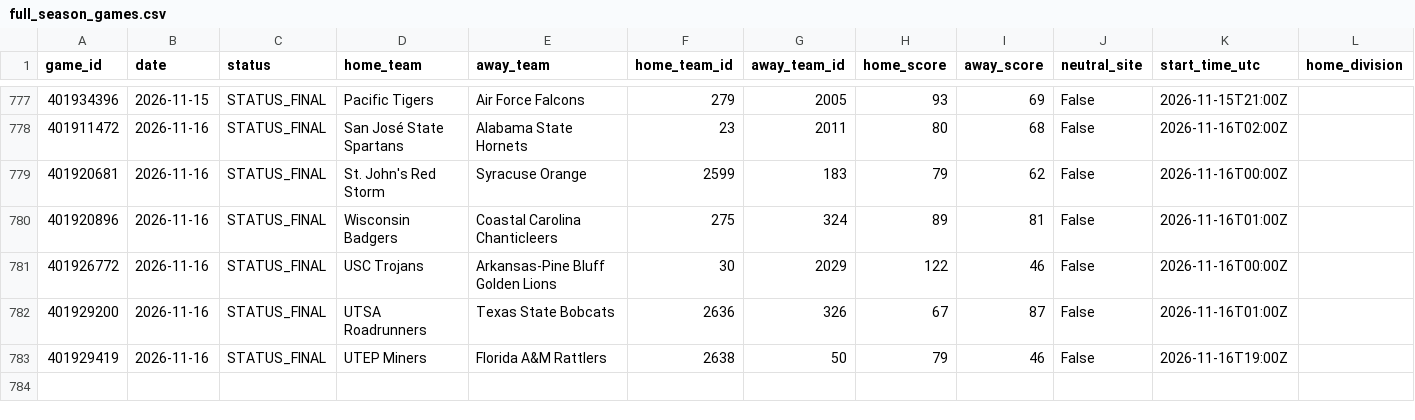
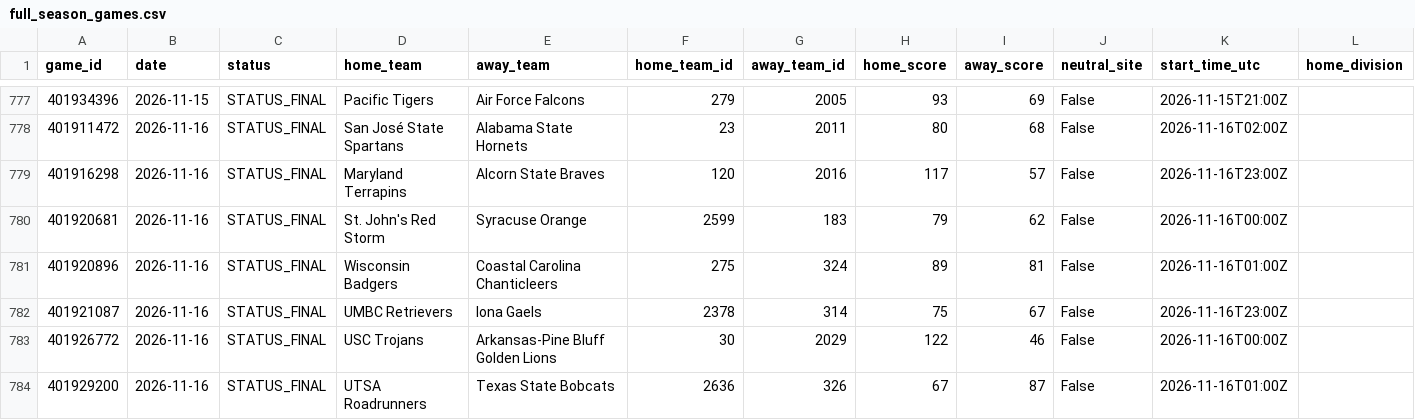
Before and after one commit to cashcarpenter14-ui/cbb-analytics-site, a CSV file: raw_data/2026_27/full_season_games.csv, drawn as a sheet; only a part is shown, gaps mark what is left out; the shorter side is filled out with more unchanged rows; rows hold the shown columns only; the diff names each change by its address in the sheet, - before the commit and + after, or states it on an @@ line.

```diff
--- a/raw_data/2026_27/full_season_games.csv
+++ b/raw_data/2026_27/full_season_games.csv
+row 779: 401916298 | 2026-11-16 | STATUS_FINAL | Maryland Terrapins | Alcorn State Braves | 120 | 2016 | 117 | 57 | False | 2026-11-16T23:00Z
+row 782: 401921087 | 2026-11-16 | STATUS_FINAL | UMBC Retrievers | Iona Gaels | 2378 | 314 | 75 | 67 | False | 2026-11-16T23:00Z
```
Also changed, not shown: data/2026_27_candidate/team_rankings.csv, data/2026_27_candidate/team_stats_current.csv, 4 other files.
